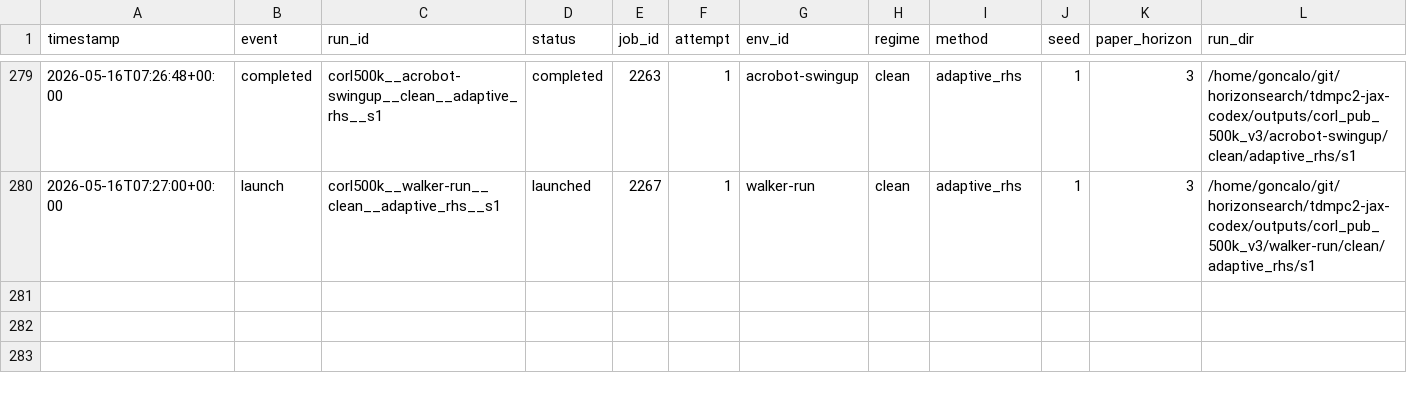
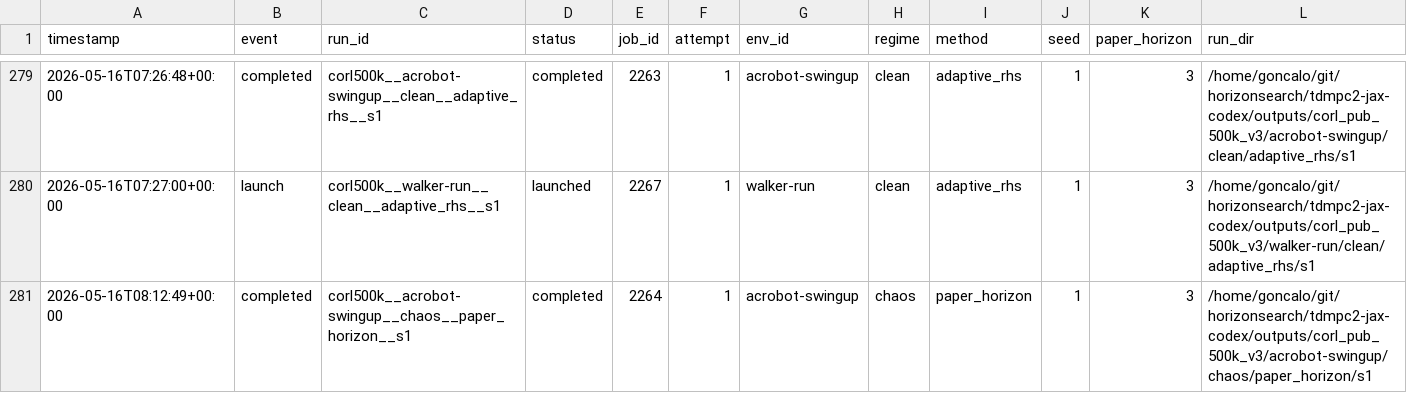
Before and after one commit to gguiomar/tdmpc2-jax, a CSV file: experiments/corl_compact_v3_ledger.csv, drawn as a sheet; only a part is shown, gaps mark what is left out; rows hold the shown columns only; the diff names each change by its address in the sheet, - before the commit and + after, or states it on an @@ line.

Commit message:
Steward update: record terminal job results

```diff
--- a/experiments/corl_compact_v3_ledger.csv
+++ b/experiments/corl_compact_v3_ledger.csv
+row 281: 2026-05-16T08:12:49+00:00 | completed | corl500k__acrobot-swingup__chaos__paper_horizon__s1 | completed | 2264 | 1 | acrobot-swingup | chaos | paper_horizon | 1 | 3 | /home/goncalo/git/horizonsearch/tdmpc2-jax-codex/outputs/corl_pub_500k_v3/acrobot-swingup/chaos/paper_horizon/s1
```
